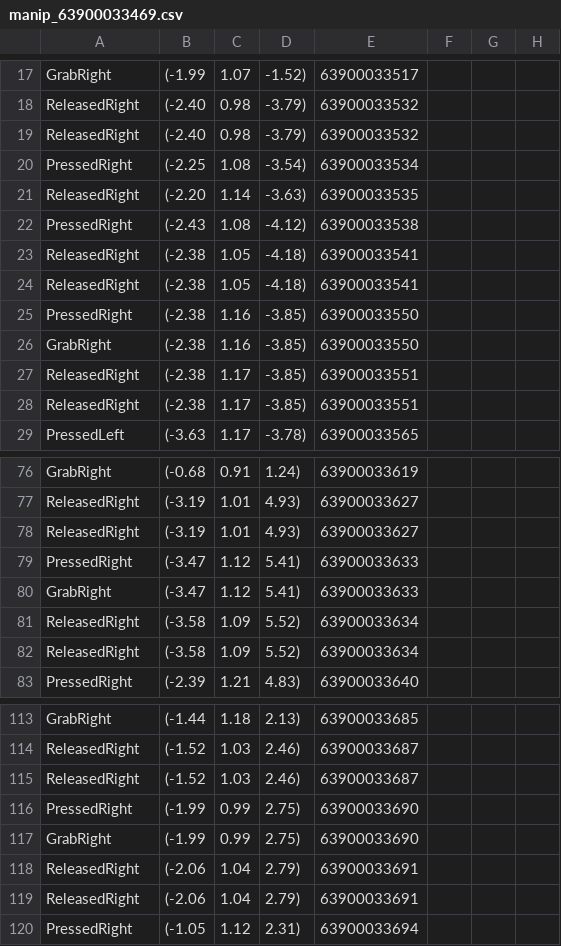
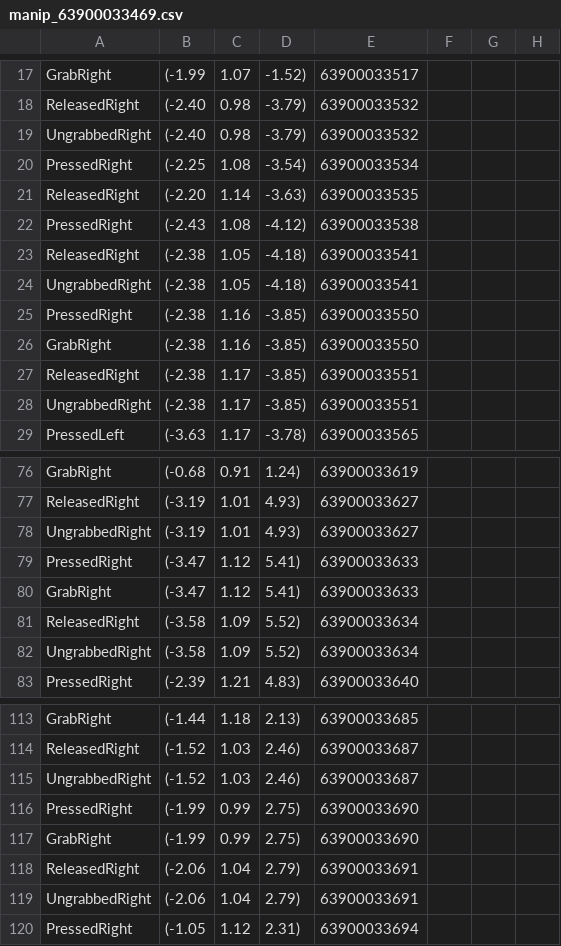
Before and after one commit to scrmbld/253-phase-4, a CSV file: ExperimentData/Manip/Control/manip_63900033469.csv (was ExperimentData/Manip/COntrol/manip_63900033469.csv), drawn as a sheet; only a part is shown, gaps mark what is left out; the diff covers the shown part only.

```diff
--- a/ExperimentData/Manip/COntrol/manip_63900033469.csv
+++ b/ExperimentData/Manip/Control/manip_63900033469.csv
@@ -18,3 +18,3 @@ GrabRight,(-1.99, 1.07, -1.52),63900033517
 ReleasedRight,(-2.40, 0.98, -3.79),63900033532
-ReleasedRight,(-2.40, 0.98, -3.79),63900033532
+UngrabbedRight,(-2.40, 0.98, -3.79),63900033532
 PressedRight,(-2.25, 1.08, -3.54),63900033534
@@ -23,3 +23,3 @@ PressedRight,(-2.43, 1.08, -4.12),63900033538
 ReleasedRight,(-2.38, 1.05, -4.18),63900033541
-ReleasedRight,(-2.38, 1.05, -4.18),63900033541
+UngrabbedRight,(-2.38, 1.05, -4.18),63900033541
 PressedRight,(-2.38, 1.16, -3.85),63900033550
@@ -27,3 +27,3 @@ GrabRight,(-2.38, 1.16, -3.85),63900033550
 ReleasedRight,(-2.38, 1.17, -3.85),63900033551
-ReleasedRight,(-2.38, 1.17, -3.85),63900033551
+UngrabbedRight,(-2.38, 1.17, -3.85),63900033551
 PressedLeft,(-3.63, 1.17, -3.78),63900033565
@@ -77,3 +77,3 @@ GrabRight,(-0.68, 0.91, 1.24),63900033619
 ReleasedRight,(-3.19, 1.01, 4.93),63900033627
-ReleasedRight,(-3.19, 1.01, 4.93),63900033627
+UngrabbedRight,(-3.19, 1.01, 4.93),63900033627
 PressedRight,(-3.47, 1.12, 5.41),63900033633
@@ -81,3 +81,3 @@ GrabRight,(-3.47, 1.12, 5.41),63900033633
 ReleasedRight,(-3.58, 1.09, 5.52),63900033634
-ReleasedRight,(-3.58, 1.09, 5.52),63900033634
+UngrabbedRight,(-3.58, 1.09, 5.52),63900033634
 PressedRight,(-2.39, 1.21, 4.83),63900033640
@@ -114,3 +114,3 @@ GrabRight,(-1.44, 1.18, 2.13),63900033685
 ReleasedRight,(-1.52, 1.03, 2.46),63900033687
-ReleasedRight,(-1.52, 1.03, 2.46),63900033687
+UngrabbedRight,(-1.52, 1.03, 2.46),63900033687
 PressedRight,(-1.99, 0.99, 2.75),63900033690
@@ -118,3 +118,3 @@ GrabRight,(-1.99, 0.99, 2.75),63900033690
 ReleasedRight,(-2.06, 1.04, 2.79),63900033691
-ReleasedRight,(-2.06, 1.04, 2.79),63900033691
+UngrabbedRight,(-2.06, 1.04, 2.79),63900033691
 PressedRight,(-1.05, 1.12, 2.31),63900033694
```
Also changed, not shown: 7 edited cells elsewhere in this file, ExperimentData/Manip/Control/manip_63900033808.csv, ExperimentData/Manip/Experiment/manip_63900019179.csv, 24 other files.
